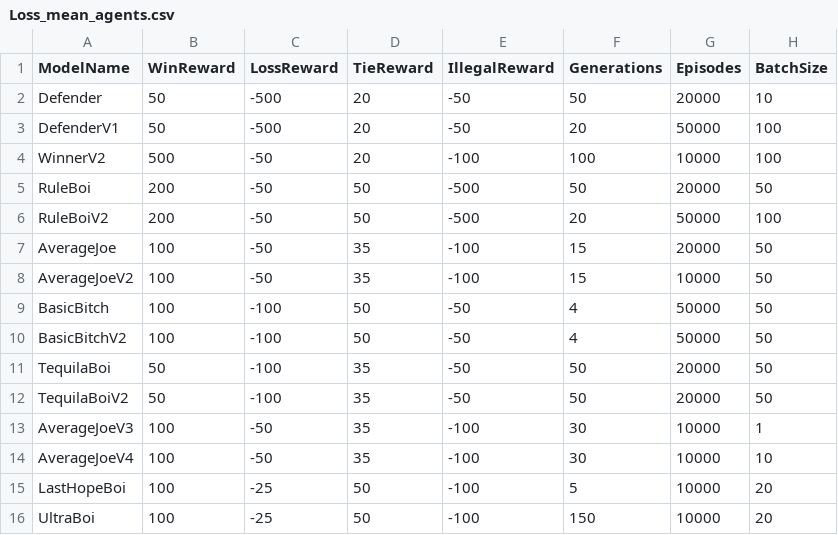
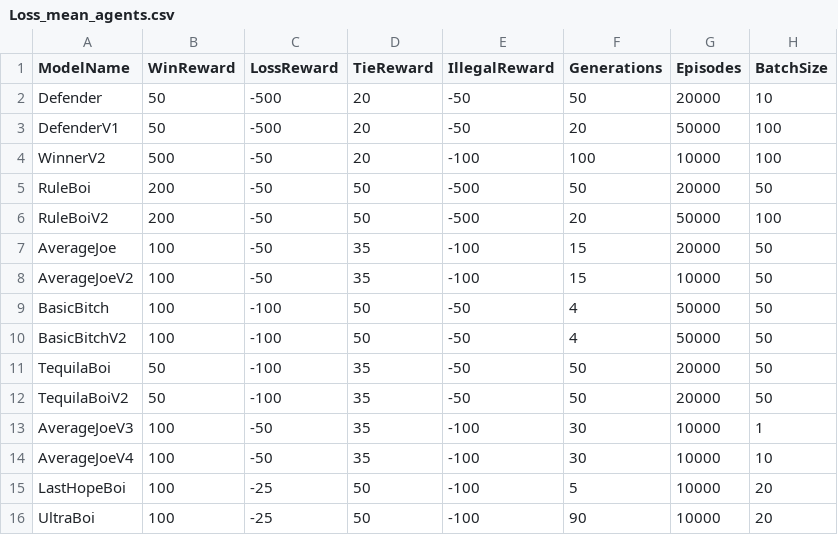
Before and after one commit to RasmusBrostroem/ConnectFourRL, a CSV file: Loss_mean_agents.csv, drawn as a sheet; only a part is shown; the diff names each change by its address in the sheet, - before the commit and + after, or states it on an @@ line.

Commit message:
Changed the gen for UltraBoi to fit with the time left before assignment

```diff
--- a/Loss_mean_agents.csv
+++ b/Loss_mean_agents.csv
-F16 (Generations): 150
+F16 (Generations): 90
```
